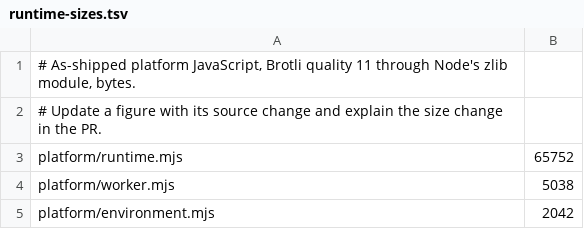
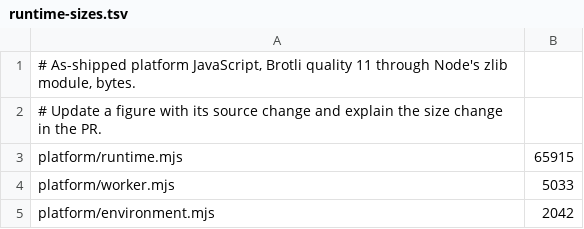
Before and after one commit to lukewilliamboswell/roc-signals, a TSV file: scripts/src/runtime-sizes.tsv, drawn as a sheet.

```diff
--- a/scripts/src/runtime-sizes.tsv
+++ b/scripts/src/runtime-sizes.tsv
@@ -2,4 +2,4 @@
 # Update a figure with its source change and explain the size change in the PR.
-platform/runtime.mjs	65752
-platform/worker.mjs	5038
+platform/runtime.mjs	65915
+platform/worker.mjs	5033
 platform/environment.mjs	2042
```
